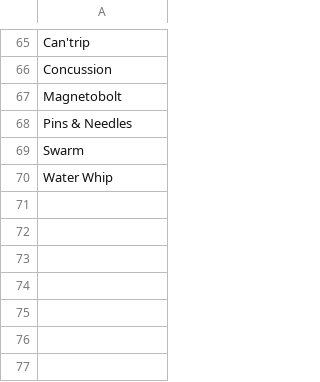
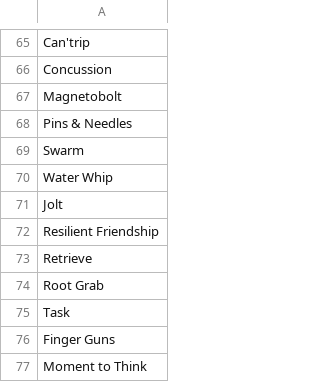
Before and after one commit to dsoheili/dnd5e-magic-items-generator, a CSV file: data/spells/level_0.csv, drawn as a sheet; only a part is shown, gaps mark what is left out; the diff names each change by its address in the sheet, - before the commit and + after, or states it on an @@ line.

```diff
--- a/data/spells/level_0.csv
+++ b/data/spells/level_0.csv
+row 71: Jolt
+row 72: Resilient Friendship
+row 73: Retrieve
+row 74: Root Grab
+row 75: Task
+row 76: Finger Guns
+row 77: Moment to Think
```
Also changed, not shown: data/spells/level_1.csv, data/spells/level_2.csv, 13 other files.
